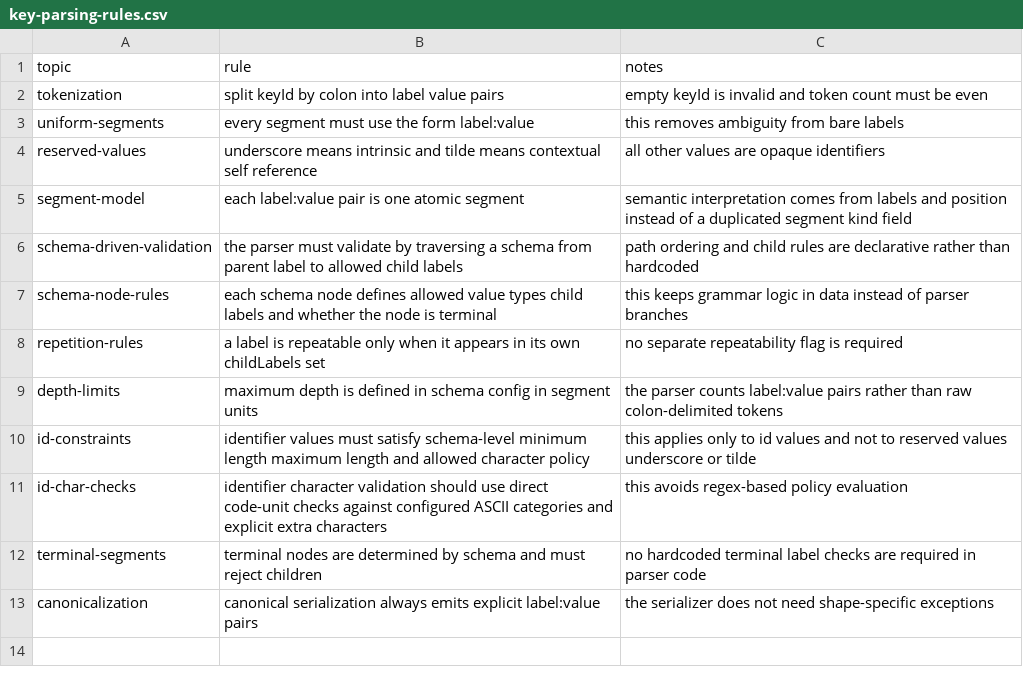
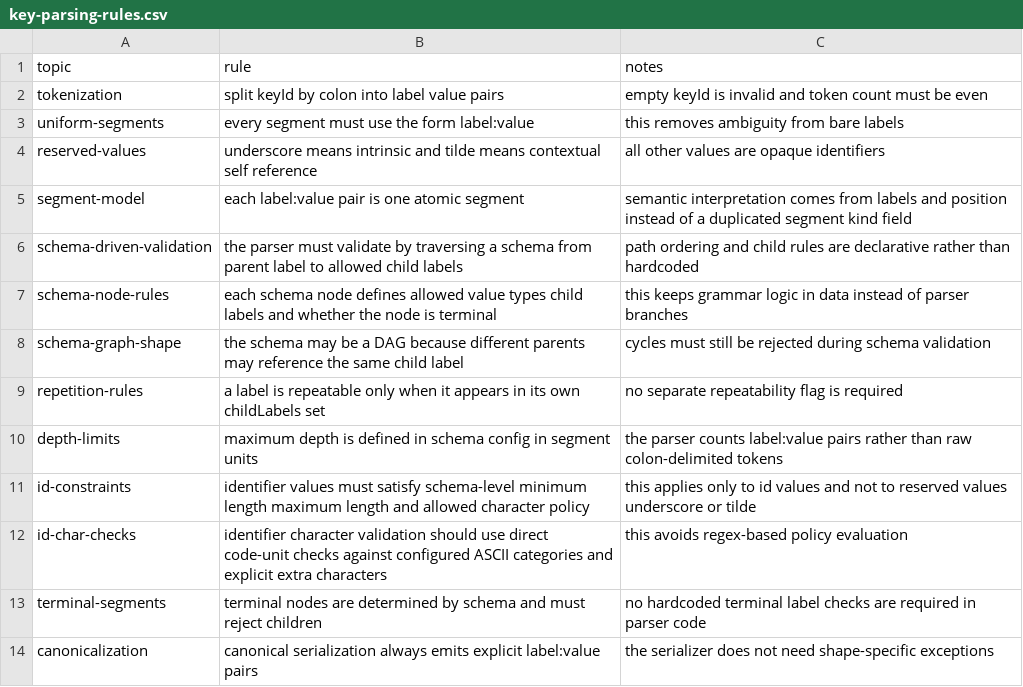
Before and after one commit to flarebyte/beaming_yggdrasil_key, a CSV file: doc/design-meta/examples/key-parsing-rules.csv, drawn as a sheet; the diff names each change by its address in the sheet, - before the commit and + after, or states it on an @@ line.

```diff
--- a/doc/design-meta/examples/key-parsing-rules.csv
+++ b/doc/design-meta/examples/key-parsing-rules.csv
+row 8: schema-graph-shape | the schema may be a DAG because different parents may reference the same child label | cycles must still be rejected during schema validation
```
Also changed, not shown: doc/design-meta/examples/api-direction.csv, doc/design-meta/examples/library-scope.csv, 6 other files.
